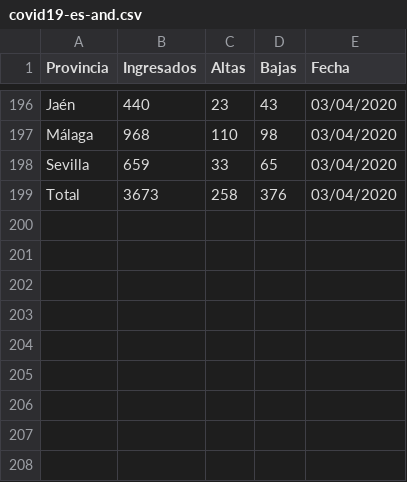
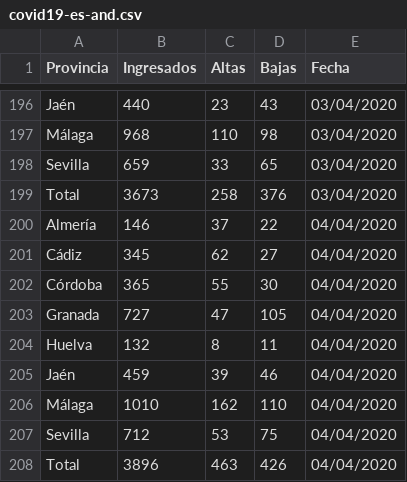
Before and after one commit to kfern/jupyter, a CSV file: covid19-es-and/covid19-es-and.csv, drawn as a sheet; only a part is shown, gaps mark what is left out.

```diff
--- a/covid19-es-and/covid19-es-and.csv
+++ b/covid19-es-and/covid19-es-and.csv
@@ -199 +199,10 @@ Sevilla,659,33,65,03/04/2020
 Total,3673,258,376,03/04/2020
+Almería,146,37,22,04/04/2020
+Cádiz,345,62,27,04/04/2020
+Córdoba,365,55,30,04/04/2020
+Granada,727,47,105,04/04/2020
+Huelva,132,8,11,04/04/2020
+Jaén,459,39,46,04/04/2020
+Málaga,1010,162,110,04/04/2020
+Sevilla,712,53,75,04/04/2020
+Total,3896,463,426,04/04/2020
```
Also changed, not shown: 1 other file.
